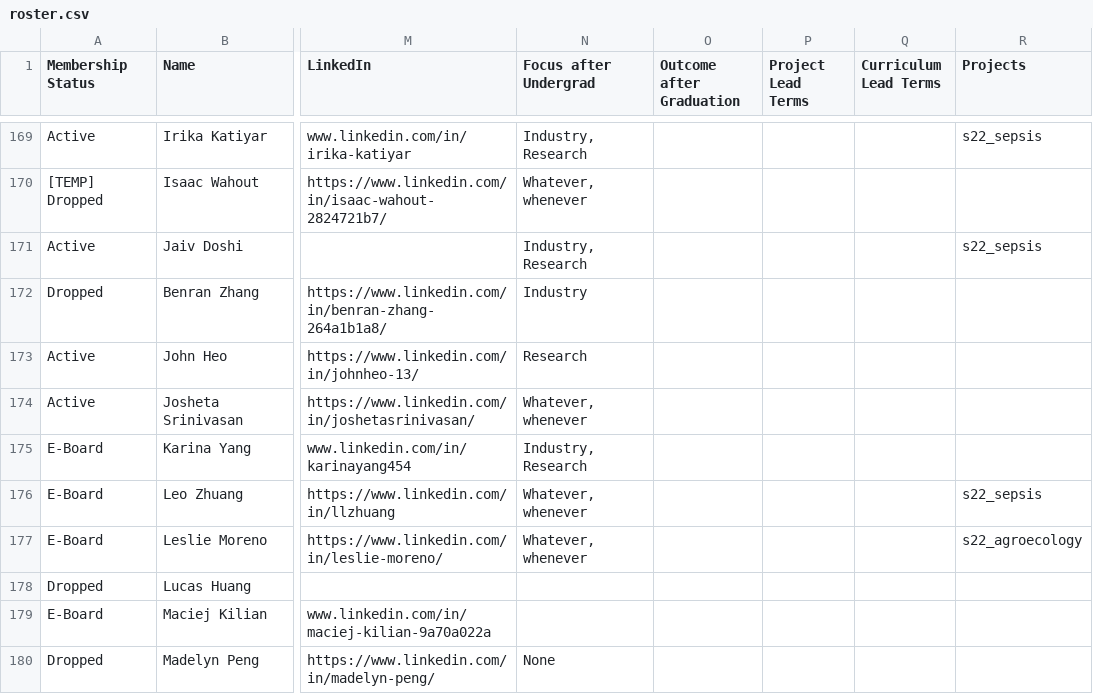
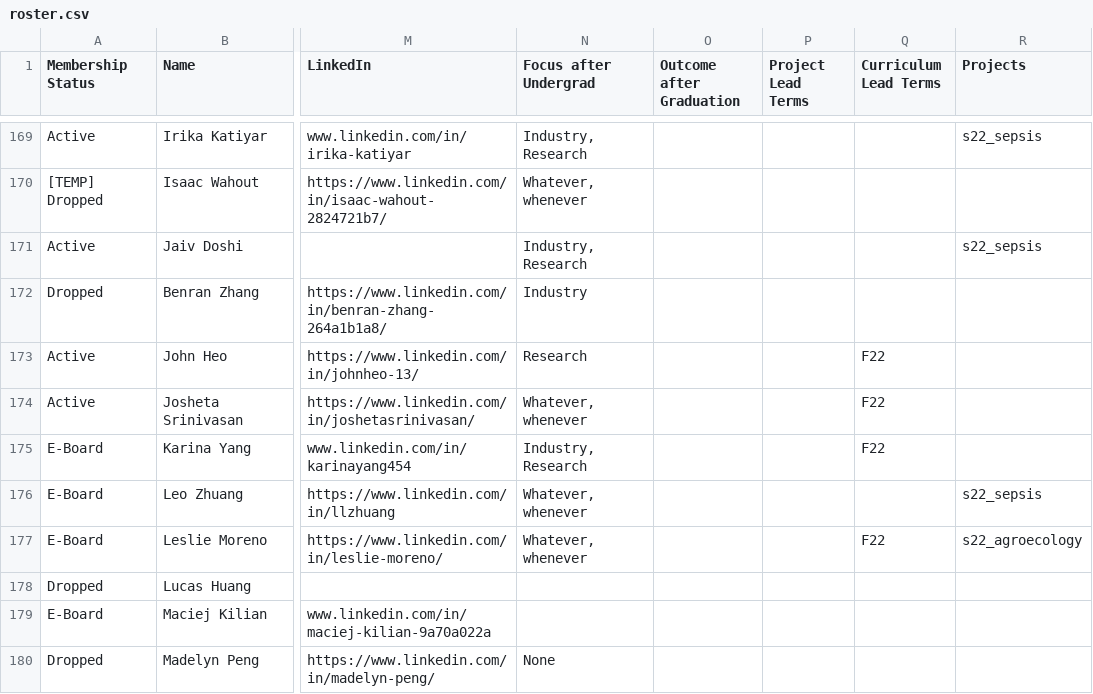
Before and after one commit to caisplusplus/caispluplus.github.io, a CSV file: _data/roster.csv, drawn as a sheet; only a part is shown, gaps mark what is left out; the diff covers the shown part only; the diff names each change by its address in the sheet, - before the commit and + after, or states it on an @@ line.

```diff
--- a/_data/roster.csv
+++ b/_data/roster.csv
-Q173:Q175 (Curriculum Lead Terms): (empty)
+Q173:Q175 (Curriculum Lead Terms): F22
-Q177 (Curriculum Lead Terms): (empty)
+Q177 (Curriculum Lead Terms): F22
```
Also changed, not shown: 1 added row, 1 removed row and 9 edited cells elsewhere in this file, 2 other files.
